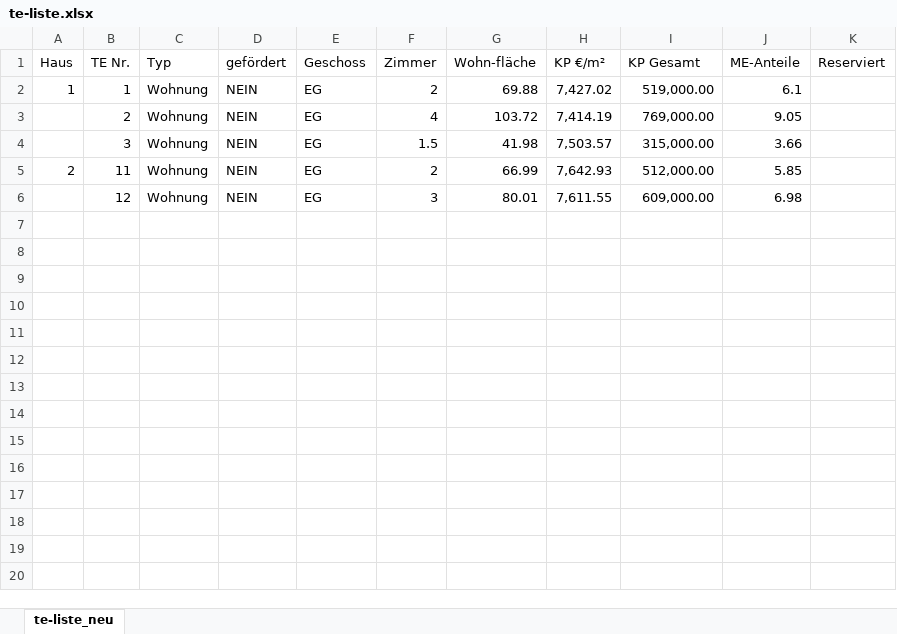
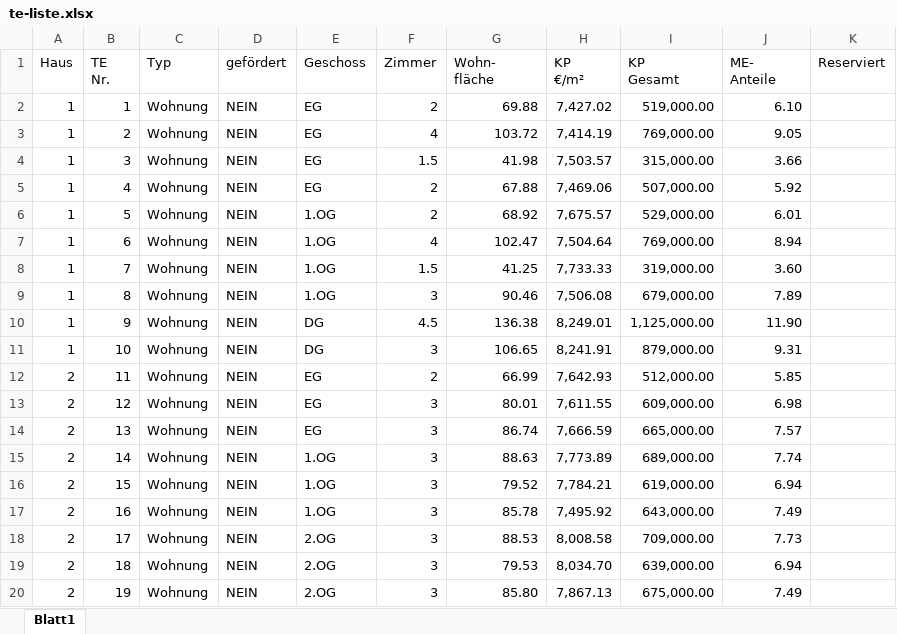
Before and after one commit to emersinlioglu/wareneinkauf, an Excel workbook: basic/web/file/te-liste.xlsx, sheet Blatt1, drawn as a sheet; only a part is shown; values as stored, in another font and other column widths than the file's, no cell formats; addresses are those after the commit; ↵ is a line break in a cell; the diff covers the shown part only; the diff names each change by its address in the sheet, - before the commit and + after, or states it on an @@ line.

```diff
--- a/basic/web/file/te-liste.xlsx (sheet Blatt1)
+++ b/basic/web/file/te-liste.xlsx (sheet Blatt1)
-sheet tab: te-liste_neu
+sheet tab: Blatt1
-B1: TE Nr.
+B1: TE ↵ Nr.
-G1: Wohn-fläche
+G1: Wohn- ↵ fläche
-H1: KP €/m²
+H1: KP ↵ €/m²
-I1: KP Gesamt
+I1: KP ↵ Gesamt
-J1: ME-Anteile
+J1: ME- ↵ Anteile
-J2 (ME- Anteile): 6.1
+J2 (ME- Anteile): 6.10
-A3:A4 (Haus): (empty)
+A3:A4 (Haus): 1
+row 5: 1 | 4 | Wohnung | NEIN | EG | 2 | 67.88 | 7,469.06 | 507,000.00 | 5.92
+row 6: 1 | 5 | Wohnung | NEIN | 1.OG | 2 | 68.92 | 7,675.57 | 529,000.00 | 6.01
+row 7: 1 | 6 | Wohnung | NEIN | 1.OG | 4 | 102.47 | 7,504.64 | 769,000.00 | 8.94
+row 8: 1 | 7 | Wohnung | NEIN | 1.OG | 1.5 | 41.25 | 7,733.33 | 319,000.00 | 3.60
+row 9: 1 | 8 | Wohnung | NEIN | 1.OG | 3 | 90.46 | 7,506.08 | 679,000.00 | 7.89
+row 10: 1 | 9 | Wohnung | NEIN | DG | 4.5 | 136.38 | 8,249.01 | 1,125,000.00 | 11.90
+row 11: 1 | 10 | Wohnung | NEIN | DG | 3 | 106.65 | 8,241.91 | 879,000.00 | 9.31
-A13 (Haus): (empty)
+A13 (Haus): 2
+row 14: 2 | 13 | Wohnung | NEIN | EG | 3 | 86.74 | 7,666.59 | 665,000.00 | 7.57
+row 15: 2 | 14 | Wohnung | NEIN | 1.OG | 3 | 88.63 | 7,773.89 | 689,000.00 | 7.74
+row 16: 2 | 15 | Wohnung | NEIN | 1.OG | 3 | 79.52 | 7,784.21 | 619,000.00 | 6.94
+row 17: 2 | 16 | Wohnung | NEIN | 1.OG | 3 | 85.78 | 7,495.92 | 643,000.00 | 7.49
+row 18: 2 | 17 | Wohnung | NEIN | 2.OG | 3 | 88.53 | 8,008.58 | 709,000.00 | 7.73
+row 19: 2 | 18 | Wohnung | NEIN | 2.OG | 3 | 79.53 | 8,034.70 | 639,000.00 | 6.94
+row 20: 2 | 19 | Wohnung | NEIN | 2.OG | 3 | 85.80 | 7,867.13 | 675,000.00 | 7.49
```
Also changed, not shown: 236 added rows elsewhere in this sheet, cell formats, formulas that keep their value, 2 other files.
